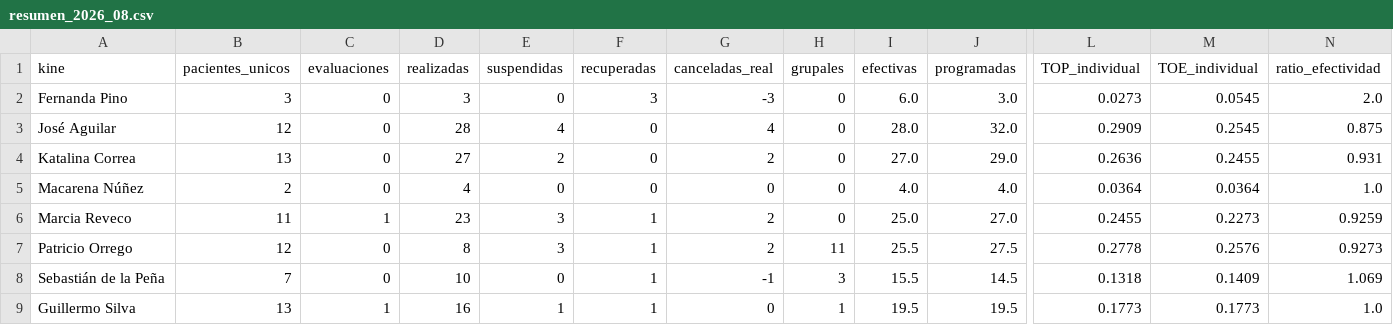
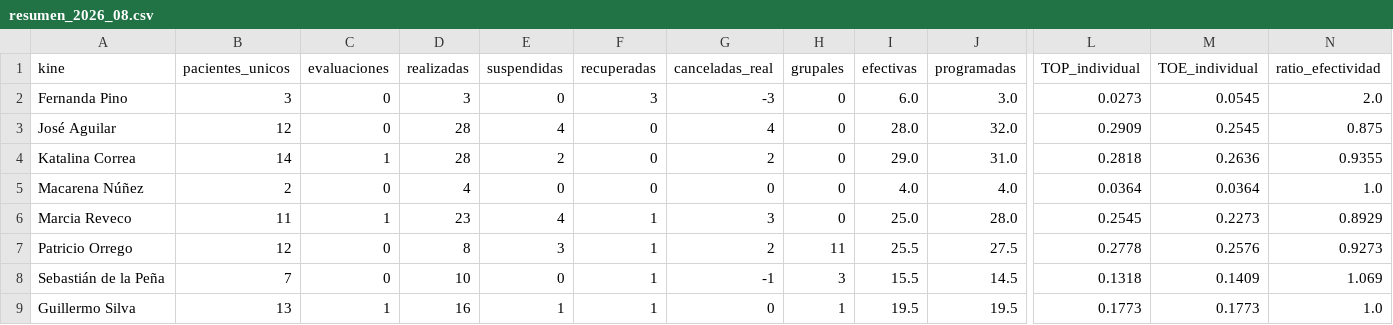
Before and after one commit to SebaNazar/termometro-kinexperience, a CSV file: docs/resumen_2026_08.csv, drawn as a sheet; only a part is shown, gaps mark what is left out; the diff names each change by its address in the sheet, - before the commit and + after, or states it on an @@ line.

```diff
--- a/docs/resumen_2026_08.csv
+++ b/docs/resumen_2026_08.csv
-B4 (pacientes_unicos): 13
+B4 (pacientes_unicos): 14
-C4 (evaluaciones): 0
+C4 (evaluaciones): 1
-D4 (realizadas): 27
+D4 (realizadas): 28
-I4 (efectivas): 27.0
+I4 (efectivas): 29.0
-J4 (programadas): 29.0
+J4 (programadas): 31.0
-L4 (TOP_individual): 0.2636
+L4 (TOP_individual): 0.2818
-M4 (TOE_individual): 0.2455
+M4 (TOE_individual): 0.2636
-N4 (ratio_efectividad): 0.931
+N4 (ratio_efectividad): 0.9355
-E6 (suspendidas): 3
+E6 (suspendidas): 4
-G6 (canceladas_real): 2
+G6 (canceladas_real): 3
-J6 (programadas): 27.0
+J6 (programadas): 28.0
-L6 (TOP_individual): 0.2455
+L6 (TOP_individual): 0.2545
-N6 (ratio_efectividad): 0.9259
+N6 (ratio_efectividad): 0.8929
```
Also changed, not shown: 3 other files.
